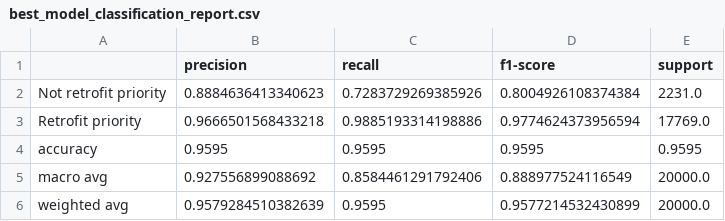
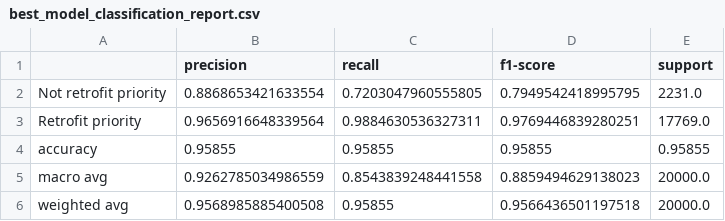
Before and after one commit to ACM40960/projects-qudsia-raiyan, a CSV file: results/tables/best_model_classification_report.csv, drawn as a sheet.

```diff
--- a/results/tables/best_model_classification_report.csv
+++ b/results/tables/best_model_classification_report.csv
@@ -1,6 +1,6 @@
 ,precision,recall,f1-score,support
-Not retrofit priority,0.8884636413340623,0.7283729269385926,0.8004926108374384,2231.0
-Retrofit priority,0.9666501568433218,0.9885193314198886,0.9774624373956594,17769.0
-accuracy,0.9595,0.9595,0.9595,0.9595
-macro avg,0.927556899088692,0.8584461291792406,0.888977524116549,20000.0
-weighted avg,0.9579284510382639,0.9595,0.9577214532430899,20000.0
+Not retrofit priority,0.8868653421633554,0.7203047960555805,0.7949542418995795,2231.0
+Retrofit priority,0.9656916648339564,0.9884630536327311,0.9769446839280251,17769.0
+accuracy,0.95855,0.95855,0.95855,0.95855
+macro avg,0.9262785034986559,0.8543839248441558,0.8859494629138023,20000.0
+weighted avg,0.9568985885400508,0.95855,0.9566436501197518,20000.0
```
Also changed, not shown: results/tables/cleaning_summary.csv, results/tables/model_metrics.csv, 35 other files.
